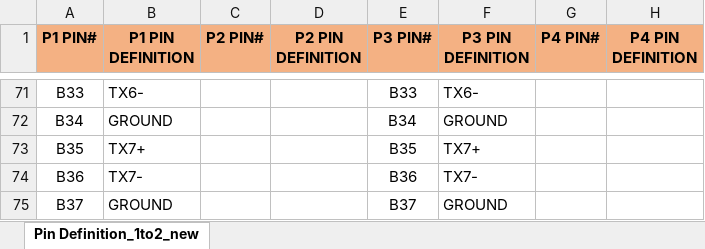
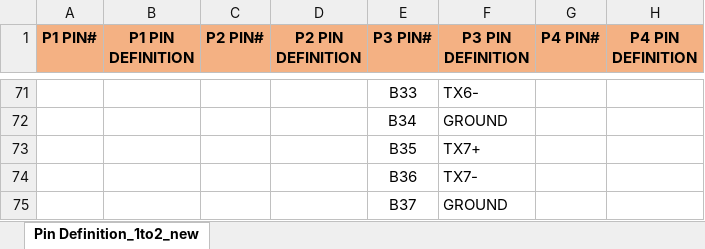
Before and after one commit to ccps9525jtl/cable_tool, an Excel workbook: cable_data/new4.xlsx, sheet Pin Definition_1to2_new, drawn as a sheet; only a part is shown, gaps mark what is left out; values as stored, in another font and other column widths than the file's, no borders; the diff covers the shown part only; the diff names each change by its address in the sheet, - before the commit and + after, or states it on an @@ line.

```diff
--- a/cable_data/new4.xlsx (sheet Pin Definition_1to2_new)
+++ b/cable_data/new4.xlsx (sheet Pin Definition_1to2_new)
-A71 (P1 PIN#): B33
+A71 (P1 PIN#): (empty)
-B71 (P1 PIN DEFINITION): TX6-
+B71 (P1 PIN DEFINITION): (empty)
-A72 (P1 PIN#): B34
+A72 (P1 PIN#): (empty)
-B72 (P1 PIN DEFINITION): GROUND
+B72 (P1 PIN DEFINITION): (empty)
-A73 (P1 PIN#): B35
+A73 (P1 PIN#): (empty)
-B73 (P1 PIN DEFINITION): TX7+
+B73 (P1 PIN DEFINITION): (empty)
-A74 (P1 PIN#): B36
+A74 (P1 PIN#): (empty)
-B74 (P1 PIN DEFINITION): TX7-
+B74 (P1 PIN DEFINITION): (empty)
-A75 (P1 PIN#): B37
+A75 (P1 PIN#): (empty)
-B75 (P1 PIN DEFINITION): GROUND
+B75 (P1 PIN DEFINITION): (empty)
```
Also changed, not shown: 64 edited cells elsewhere in this sheet.
